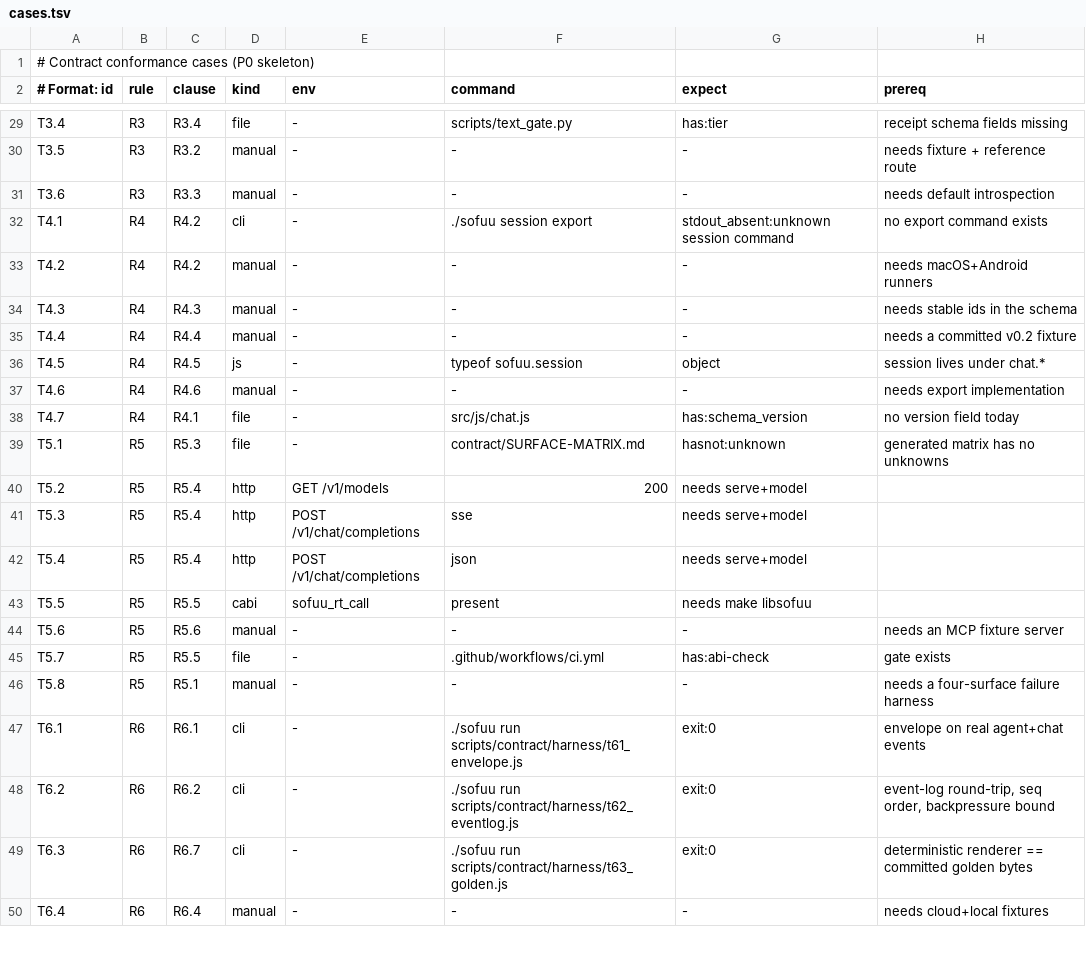
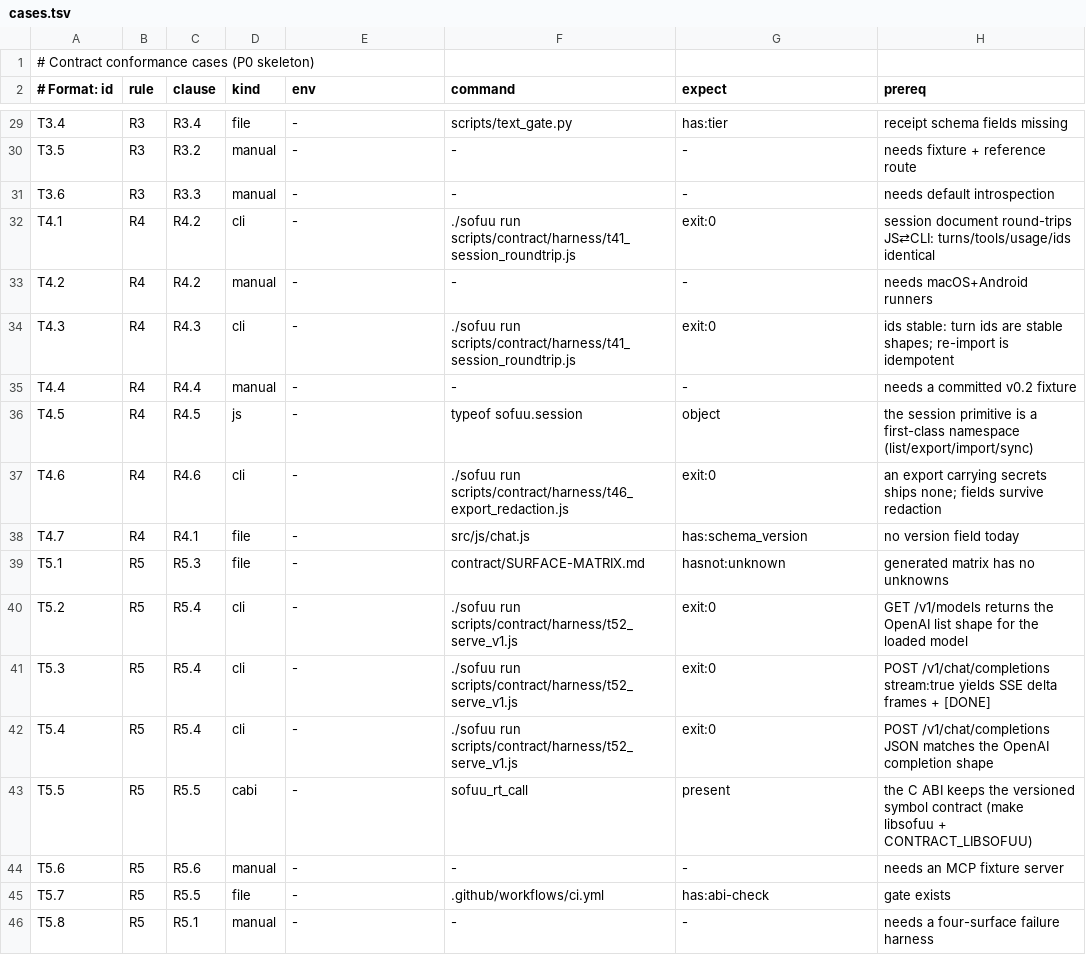
Before and after one commit to sofuu-runtime/sofuu, a TSV file: scripts/contract/cases.tsv, drawn as a sheet; only a part is shown, gaps mark what is left out; the shorter side is filled out with more unchanged rows.

Commit message:
feat(contract): P3 — the session document, one export/import format, serve /v1 conformance
- rt/session_doc.rs: the §5.2 session document v1 written ONCE — build,
  validate, redact, persist, import, list; the CLI and the JS namespace
  call the same functions so the surfaces cannot drift
- sofuu.session: {schemaVersion, list, export, import, sync} (T4.5); import
  enforces the top-level allowlist (R4.5: app-private sections are a typed
  refusal) and redacts through the R6.6 walker before persisting (R4.6)
- sofuu session export|import: the CLI arm (T4.1); export strips secrets
  before anything leaves the process; import validates with typed E_SCHEMA
  and reports overwritten docs; idempotent
- chat.js writes the canonical session.json at turn end (§5.3) with
  restart-stable per-turn ids <sid>-t<N> (R4.3), and the event log alone
  reconstructs turns (reconstruct gained prompt/answer/served folding)
- config.json carries schema_version: 1 (R4.1); readers accept absent as
  v0 and normalize on the next save — field-identical, lossless (R4.4)
- serve /v1/* conformance: T5.2/T5.3/T5.4 boot sofuu serve with the
  committed fixture model and assert the OpenAI wire shapes (models list,
  SSE delta frames + [DONE], JSON completion)
- T5.5 executable: suite (+CI) passes CONTRACT_LIBSOFUU to check the
  versioned C-ABI symbol contract
- t61 hardening: the chat leg is raced against a dead-local base_url (a
  host's active real provider must never leak a network call into a
  contract harness) and kills its tool children so later orphan checks
  see a clean process table
- matrix regenerated: session×js and model×http → full (17 full, 0 unknowns)

Suite at HEAD+P3: 33 PASS / 0 FAIL / 19 BLOCKED. The JS battery delta is
clean (the 3 agent_test failures reproduce at a pure-HEAD binary).

```diff
--- a/scripts/contract/cases.tsv
+++ b/scripts/contract/cases.tsv
@@ -31,14 +31,14 @@ T3.5|R3|R3.2|manual|-|-|-|needs fixture + reference route
 T3.6|R3|R3.3|manual|-|-|-|needs default introspection
-T4.1|R4|R4.2|cli|-|./sofuu session export|stdout_absent:unknown session command|no export command exists
+T4.1|R4|R4.2|cli|-|./sofuu run scripts/contract/harness/t41_session_roundtrip.js|exit:0|session document round-trips JS⇄CLI: turns/tools/usage/ids identical
 T4.2|R4|R4.2|manual|-|-|-|needs macOS+Android runners
-T4.3|R4|R4.3|manual|-|-|-|needs stable ids in the schema
+T4.3|R4|R4.3|cli|-|./sofuu run scripts/contract/harness/t41_session_roundtrip.js|exit:0|ids stable: turn ids are stable shapes; re-import is idempotent
 T4.4|R4|R4.4|manual|-|-|-|needs a committed v0.2 fixture
-T4.5|R4|R4.5|js|-|typeof sofuu.session|object|session lives under chat.*
-T4.6|R4|R4.6|manual|-|-|-|needs export implementation
+T4.5|R4|R4.5|js|-|typeof sofuu.session|object|the session primitive is a first-class namespace (list/export/import/sync)
+T4.6|R4|R4.6|cli|-|./sofuu run scripts/contract/harness/t46_export_redaction.js|exit:0|an export carrying secrets ships none; fields survive redaction
 T4.7|R4|R4.1|file|-|src/js/chat.js|has:schema_version|no version field today
 T5.1|R5|R5.3|file|-|contract/SURFACE-MATRIX.md|hasnot:unknown|generated matrix has no unknowns
-T5.2|R5|R5.4|http|GET /v1/models|200|needs serve+model
-T5.3|R5|R5.4|http|POST /v1/chat/completions|sse|needs serve+model
-T5.4|R5|R5.4|http|POST /v1/chat/completions|json|needs serve+model
-T5.5|R5|R5.5|cabi|sofuu_rt_call|present|needs make libsofuu
+T5.2|R5|R5.4|cli|-|./sofuu run scripts/contract/harness/t52_serve_v1.js|exit:0|GET /v1/models returns the OpenAI list shape for the loaded model
+T5.3|R5|R5.4|cli|-|./sofuu run scripts/contract/harness/t52_serve_v1.js|exit:0|POST /v1/chat/completions stream:true yields SSE delta frames + [DONE]
+T5.4|R5|R5.4|cli|-|./sofuu run scripts/contract/harness/t52_serve_v1.js|exit:0|POST /v1/chat/completions JSON matches the OpenAI completion shape
+T5.5|R5|R5.5|cabi|-|sofuu_rt_call|present|the C ABI keeps the versioned symbol contract (make libsofuu + CONTRACT_LIBSOFUU)
 T5.6|R5|R5.6|manual|-|-|-|needs an MCP fixture server
```
Also changed, not shown: 18 other files.
